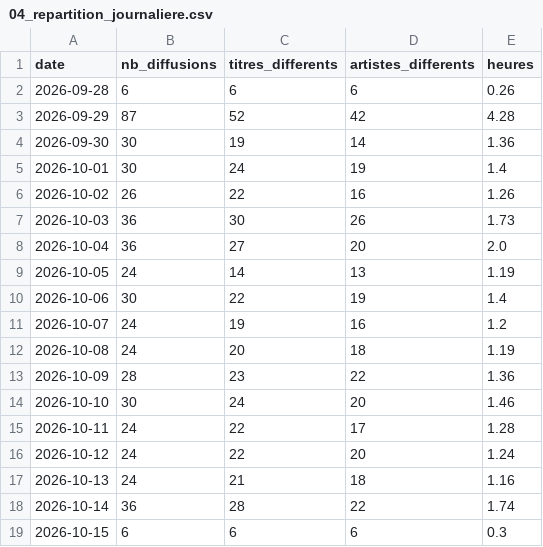
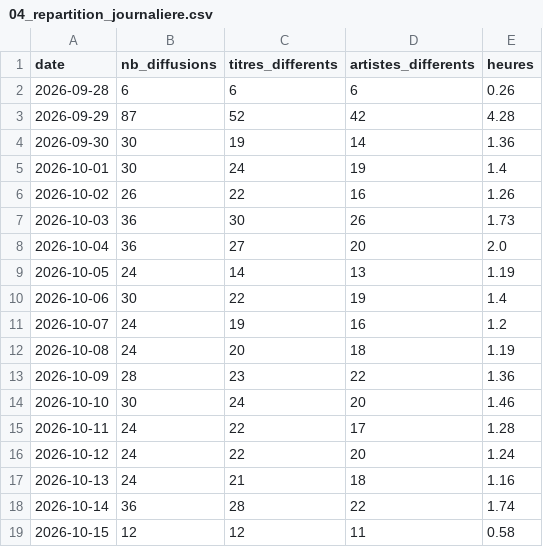
Before and after one commit to gunout/skyrock-monitor, a CSV file: resultats/04_repartition_journaliere.csv, drawn as a sheet.

```diff
--- a/resultats/04_repartition_journaliere.csv
+++ b/resultats/04_repartition_journaliere.csv
@@ -18,2 +18,2 @@
 2026-10-14,36,28,22,1.74
-2026-10-15,6,6,6,0.3
+2026-10-15,12,12,11,0.58
```
Also changed, not shown: resultats/01_top_artistes.csv, resultats/05_top_artiste_par_heure.csv, 16 other files.
